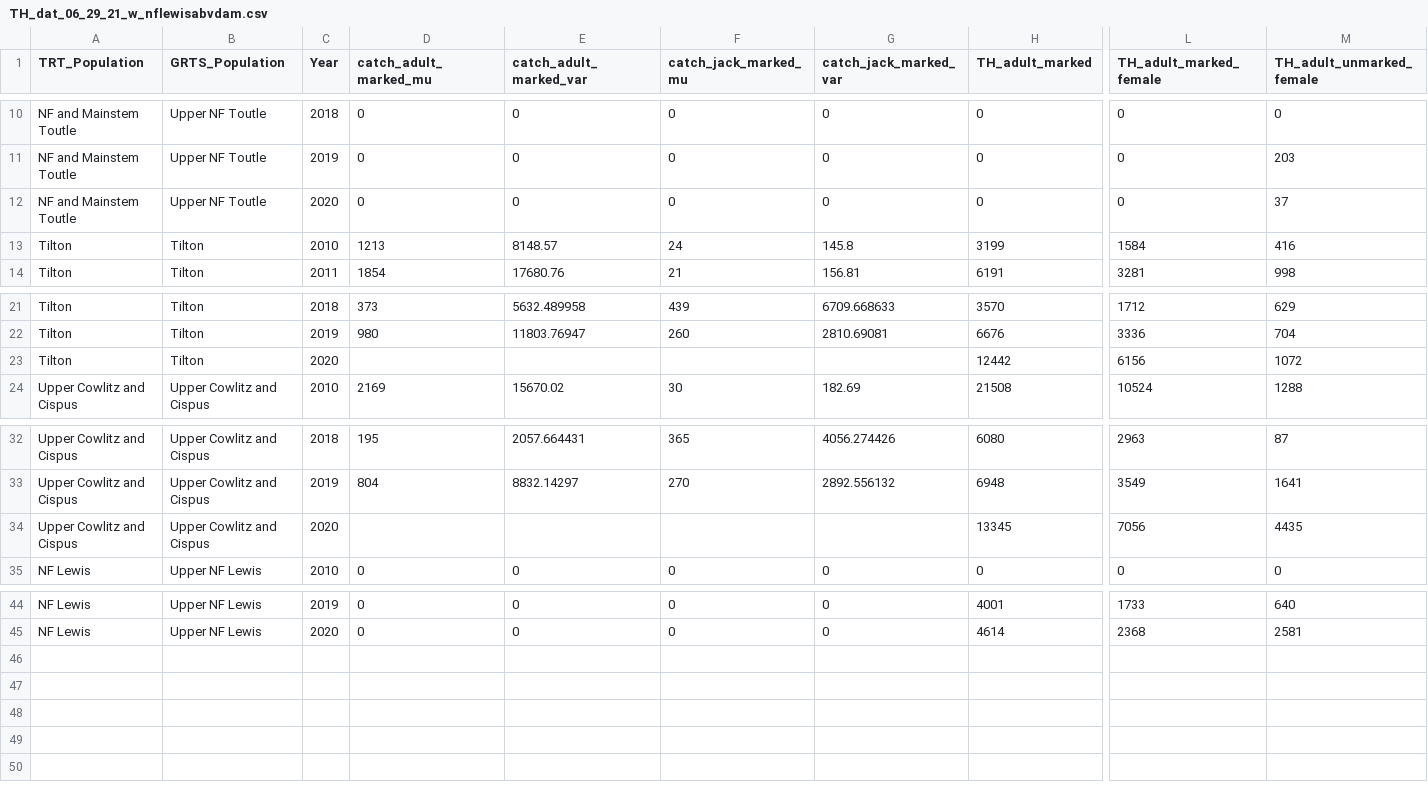
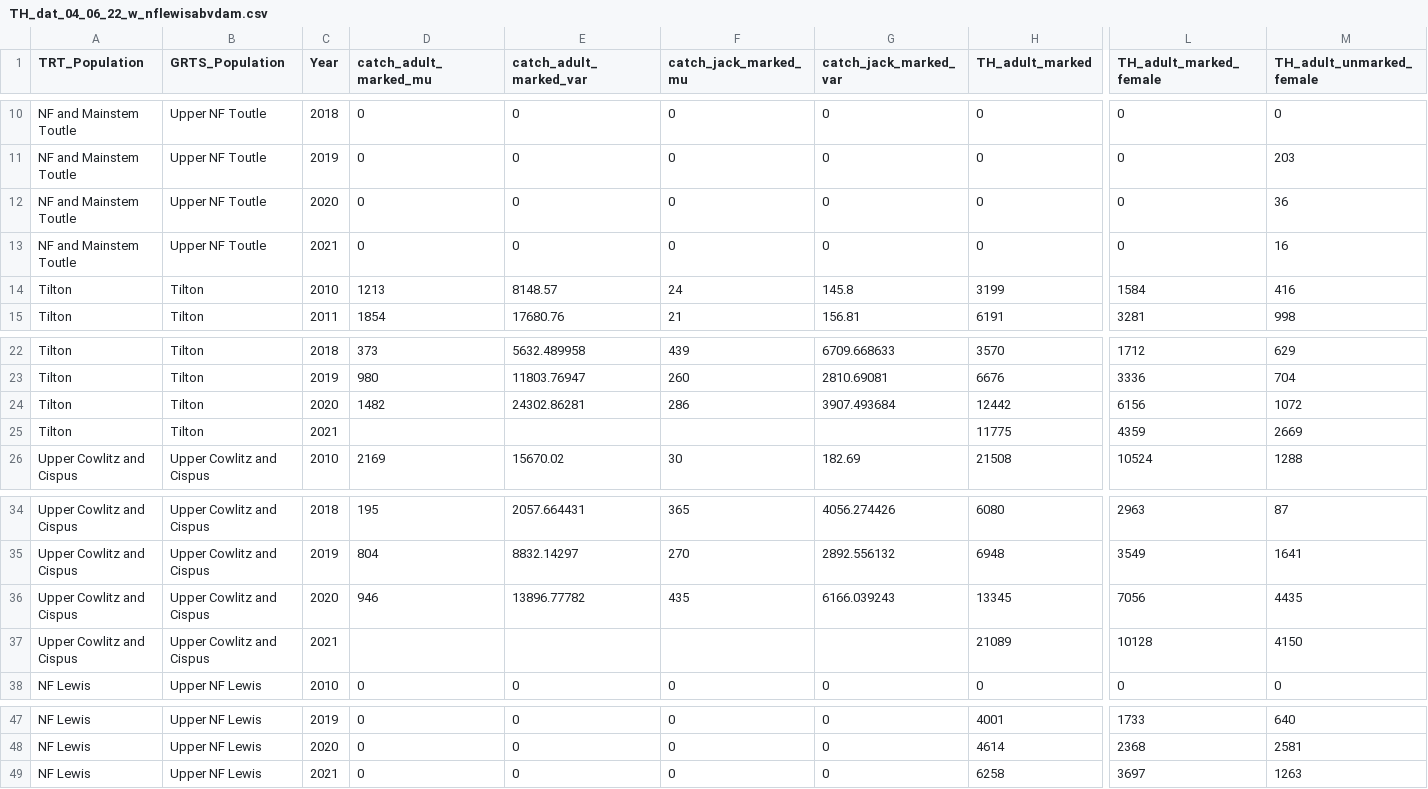
Before and after one commit to tbuehrens/LCR_Coho_Escapement, a CSV file: final data/TH_dat_04_06_22_w_nflewisabvdam.csv (was final data/TH_dat_06_29_21_w_nflewisabvdam.csv), drawn as a sheet; only a part is shown, gaps mark what is left out; addresses are those after the commit; rows hold the shown columns only; the diff names each change by its address in the sheet, - before the commit and + after, or states it on an @@ line.

```diff
--- a/final data/TH_dat_06_29_21_w_nflewisabvdam.csv
+++ b/final data/TH_dat_04_06_22_w_nflewisabvdam.csv
-M12 (TH_adult_unmarked_female): 37
+M12 (TH_adult_unmarked_female): 36
+row 13: NF and Mainstem Toutle | Upper NF Toutle | 2021 | 0 | 0 | 0 | 0 | 0 | 0 | 16
-D24 (catch_adult_marked_mu): (empty)
+D24 (catch_adult_marked_mu): 1482
-E24 (catch_adult_marked_var): (empty)
+E24 (catch_adult_marked_var): 24302.86281
-F24 (catch_jack_marked_mu): (empty)
+F24 (catch_jack_marked_mu): 286
-G24 (catch_jack_marked_var): (empty)
+G24 (catch_jack_marked_var): 3907.493684
+row 25: Tilton | Tilton | 2021 |  |  |  |  | 11775 | 4359 | 2669
-D36 (catch_adult_marked_mu): (empty)
+D36 (catch_adult_marked_mu): 946
-E36 (catch_adult_marked_var): (empty)
+E36 (catch_adult_marked_var): 13896.77782
-F36 (catch_jack_marked_mu): (empty)
+F36 (catch_jack_marked_mu): 435
-G36 (catch_jack_marked_var): (empty)
+G36 (catch_jack_marked_var): 6166.039243
+row 37: Upper Cowlitz and Cispus | Upper Cowlitz and Cispus | 2021 |  |  |  |  | 21089 | 10128 | 4150
+row 49: NF Lewis | Upper NF Lewis | 2021 | 0 | 0 | 0 | 0 | 6258 | 3697 | 1263
```
Also changed, not shown: final data/IMW_redds_04_07_2022_V2.csv, 22 other files.
